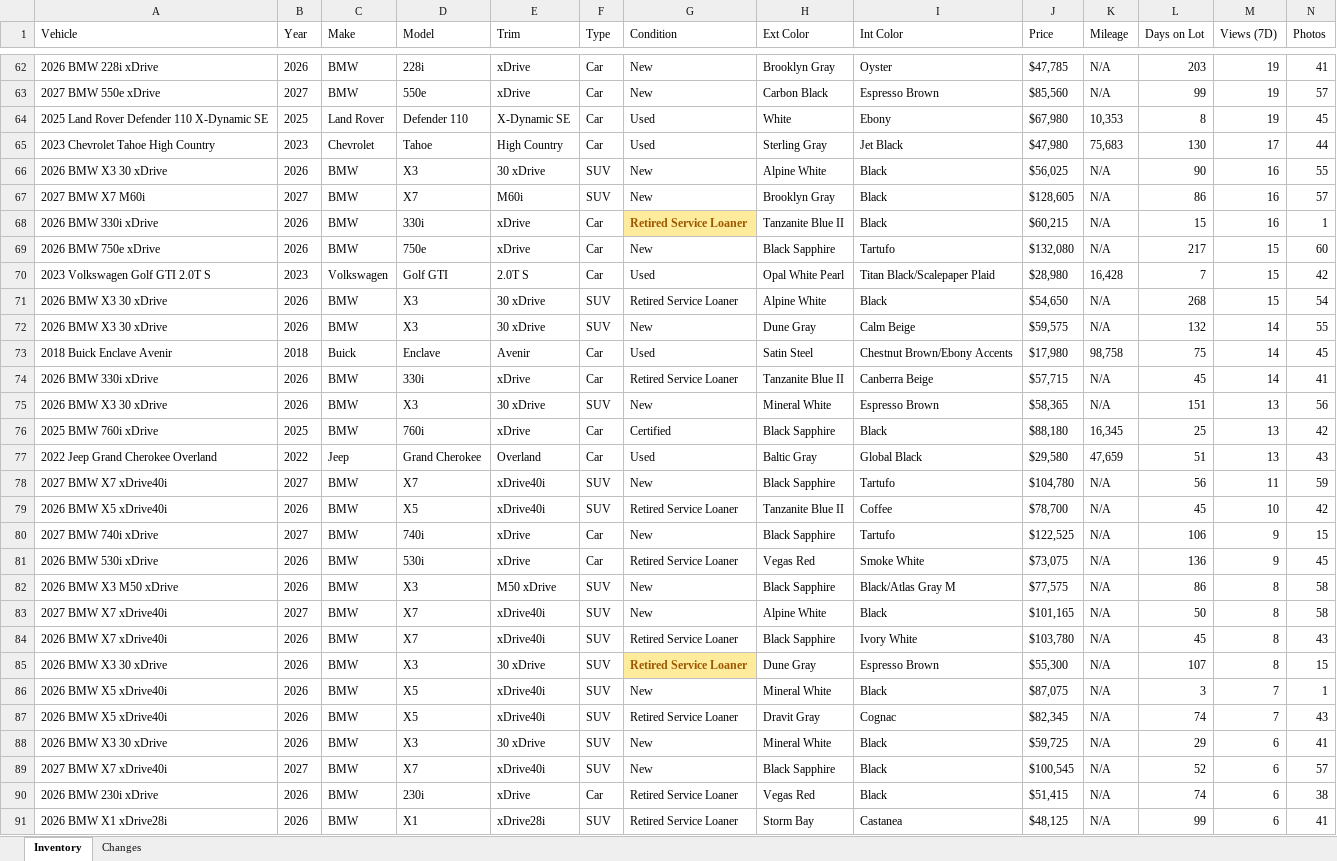
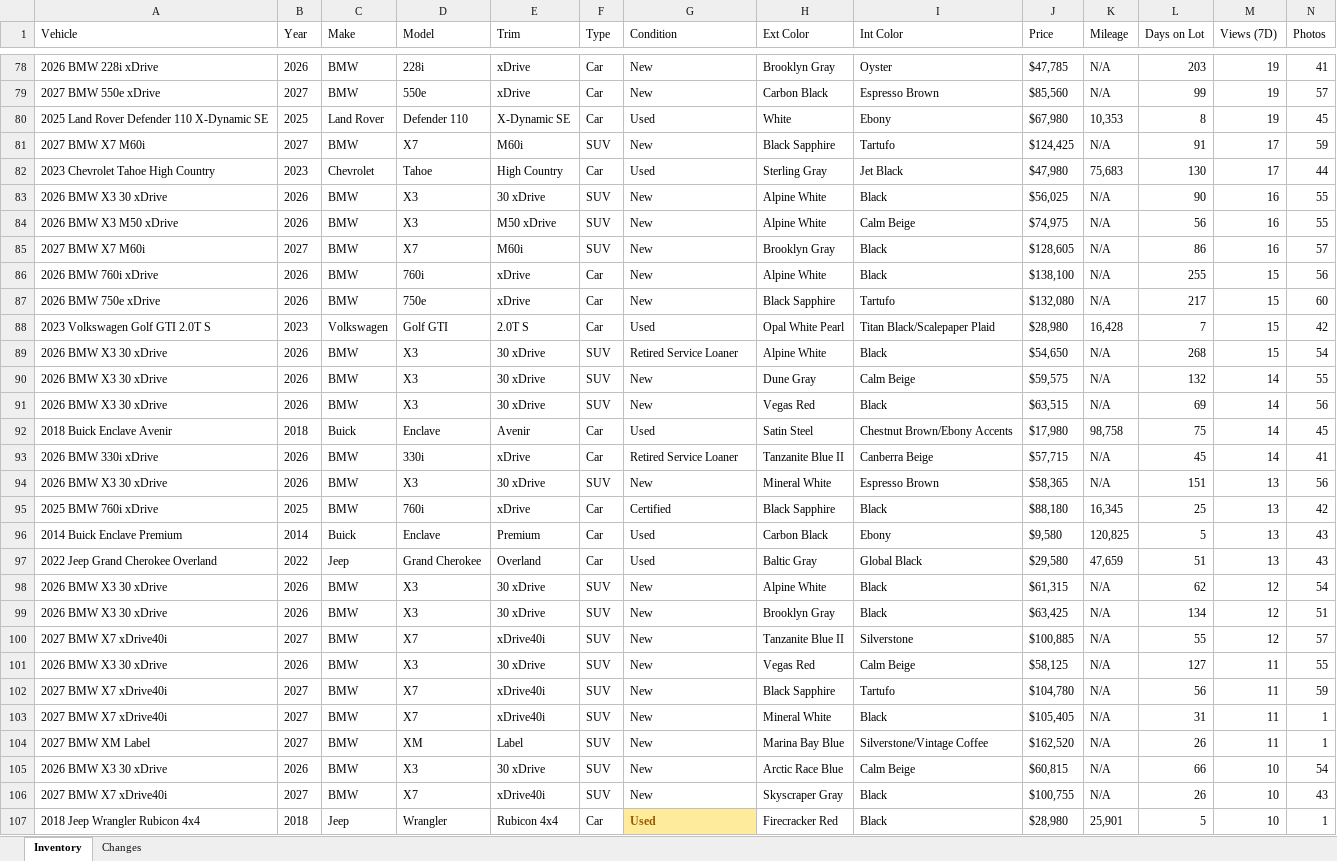
Before and after one commit to jacehoward767-eng/bmw-inventory-scraper, an Excel workbook: latest_inventory.xlsx, sheet Inventory, drawn as a sheet; only a part is shown, gaps mark what is left out; the shorter side is filled out with more unchanged rows; values as stored, in another font and other column widths than the file's, no borders; table styles not drawn; removed rows and columns are numbered as before the commit, all else as after; rows hold the shown columns only; the diff covers the shown part only; the diff names each change by its address in the sheet, - before the commit and + after, or states it on an @@ line.

```diff
--- a/latest_inventory.xlsx (sheet Inventory)
+++ b/latest_inventory.xlsx (sheet Inventory)
+row 81: 2027 BMW X7 M60i | 2027 | BMW | X7 | M60i | SUV | New | Black Sapphire | Tartufo | $124,425 | N/A | 91 | 17 | 59
+row 84: 2026 BMW X3 M50 xDrive | 2026 | BMW | X3 | M50 xDrive | SUV | New | Alpine White | Calm Beige | $74,975 | N/A | 56 | 16 | 55
-row 68: 2026 BMW 330i xDrive | 2026 | BMW | 330i | xDrive | Car | Retired Service Loaner | Tanzanite Blue II | Black | $60,215 | N/A | 15 | 16 | 1
+row 86: 2026 BMW 760i xDrive | 2026 | BMW | 760i | xDrive | Car | New | Alpine White | Black | $138,100 | N/A | 255 | 15 | 56
+row 91: 2026 BMW X3 30 xDrive | 2026 | BMW | X3 | 30 xDrive | SUV | New | Vegas Red | Black | $63,515 | N/A | 69 | 14 | 56
+row 96: 2014 Buick Enclave Premium | 2014 | Buick | Enclave | Premium | Car | Used | Carbon Black | Ebony | $9,580 | 120,825 | 5 | 13 | 43
+row 98: 2026 BMW X3 30 xDrive | 2026 | BMW | X3 | 30 xDrive | SUV | New | Alpine White | Black | $61,315 | N/A | 62 | 12 | 54
+row 99: 2026 BMW X3 30 xDrive | 2026 | BMW | X3 | 30 xDrive | SUV | New | Brooklyn Gray | Black | $63,425 | N/A | 134 | 12 | 51
+row 100: 2027 BMW X7 xDrive40i | 2027 | BMW | X7 | xDrive40i | SUV | New | Tanzanite Blue II | Silverstone | $100,885 | N/A | 55 | 12 | 57
+row 101: 2026 BMW X3 30 xDrive | 2026 | BMW | X3 | 30 xDrive | SUV | New | Vegas Red | Calm Beige | $58,125 | N/A | 127 | 11 | 55
+row 103: 2027 BMW X7 xDrive40i | 2027 | BMW | X7 | xDrive40i | SUV | New | Mineral White | Black | $105,405 | N/A | 31 | 11 | 1
+row 104: 2027 BMW XM Label | 2027 | BMW | XM | Label | SUV | New | Marina Bay Blue | Silverstone/Vintage Coffee | $162,520 | N/A | 26 | 11 | 1
+row 105: 2026 BMW X3 30 xDrive | 2026 | BMW | X3 | 30 xDrive | SUV | New | Arctic Race Blue | Calm Beige | $60,815 | N/A | 66 | 10 | 54
+row 106: 2027 BMW X7 xDrive40i | 2027 | BMW | X7 | xDrive40i | SUV | New | Skyscraper Gray | Black | $100,755 | N/A | 26 | 10 | 43
+row 107: 2018 Jeep Wrangler Rubicon 4x4 | 2018 | Jeep | Wrangler | Rubicon 4x4 | Car | Used | Firecracker Red | Black | $28,980 | 25,901 | 5 | 10 | 1
```
Also changed, not shown: 27 added rows, 43 removed rows and 19 edited cells elsewhere in this sheet, sheet Changes, 2 other files.
